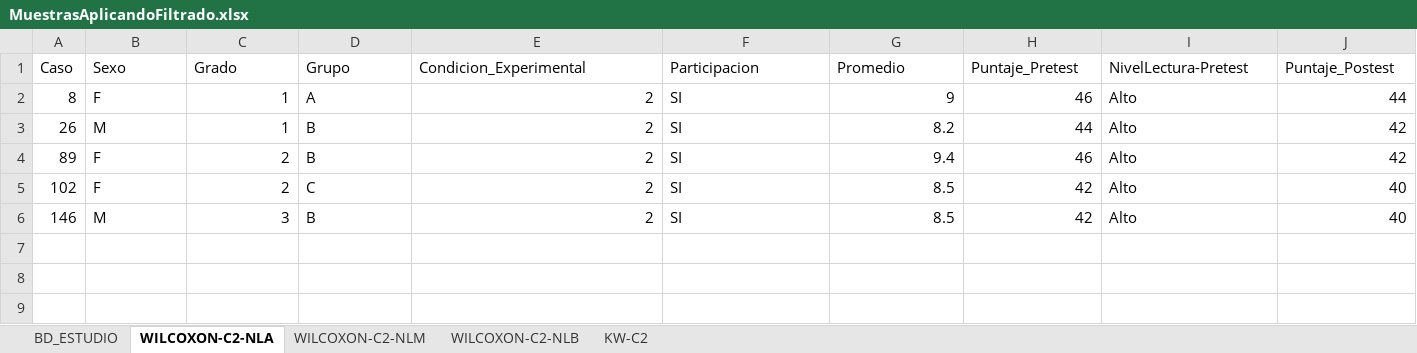
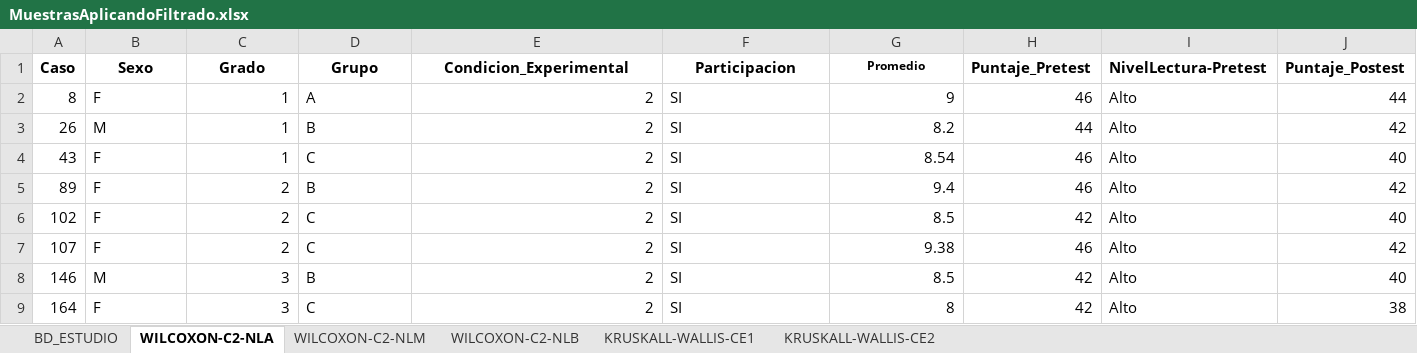
Before and after one commit to ciudadninive/pruebasWilcoxonCasoVeronica, an Excel workbook: MuestrasAplicandoFiltrado.xlsx, sheet WILCOXON-C2-NLA, drawn as a sheet; values as stored, in another font and other column widths than the file's, no borders; charts and pictures not drawn; the diff names each change by its address in the sheet, - before the commit and + after, or states it on an @@ line.

```diff
--- a/MuestrasAplicandoFiltrado.xlsx (sheet WILCOXON-C2-NLA)
+++ b/MuestrasAplicandoFiltrado.xlsx (sheet WILCOXON-C2-NLA)
-sheet tab: KW-C2
+sheet tab: KRUSKALL-WALLIS-CE1
+sheet tab: KRUSKALL-WALLIS-CE2
-A1:J1 bold: off
+A1:J1 bold: on
-B1:G1 alignment: left
+B1:G1 alignment: center
@@ G1 text size: smaller @@
+row 4: 43 | F | 1 | C | 2 | SI | 8.54 | 46 | Alto | 40
+row 7: 107 | F | 2 | C | 2 | SI | 9.38 | 46 | Alto | 42
+row 9: 164 | F | 3 | C | 2 | SI | 8 | 42 | Alto | 38
```
Also changed, not shown: sheet KRUSKALL-WALLIS-CE1, sheet WILCOXON-C2-NLM, sheet WILCOXON-C2-NLB, charts or pictures, 1 other file.
